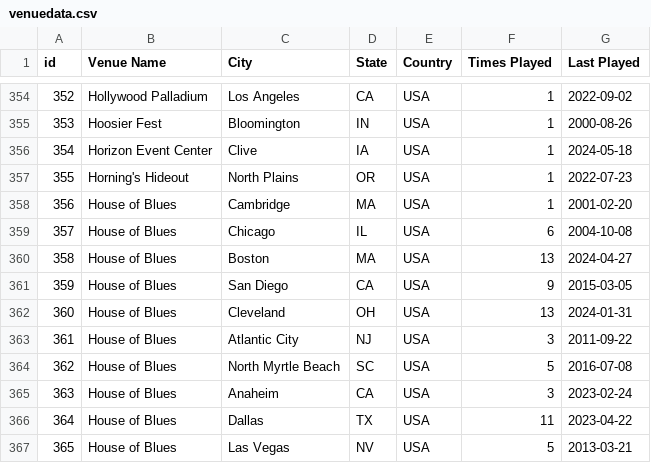
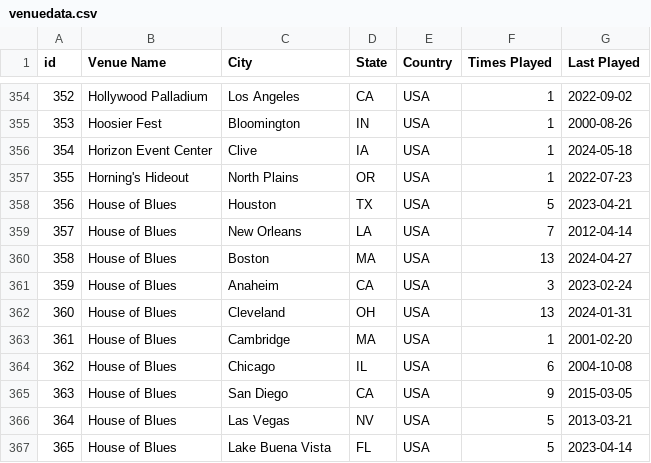
Before and after one commit to connorkitchings/Concerts, a CSV file: Data/UM/From Web/venuedata.csv, drawn as a sheet; only a part is shown, gaps mark what is left out; the diff covers the shown part only.

```diff
--- a/Data/UM/From Web/venuedata.csv
+++ b/Data/UM/From Web/venuedata.csv
@@ -357,11 +357,11 @@ id,Venue Name,City,State,Country,Times Played,Last Played
 355,Horning's Hideout,North Plains,OR,USA,1,2022-07-23
-356,House of Blues,Cambridge,MA,USA,1,2001-02-20
-357,House of Blues,Chicago,IL,USA,6,2004-10-08
+356,House of Blues,Houston,TX,USA,5,2023-04-21
+357,House of Blues,New Orleans,LA,USA,7,2012-04-14
 358,House of Blues,Boston,MA,USA,13,2024-04-27
-359,House of Blues,San Diego,CA,USA,9,2015-03-05
+359,House of Blues,Anaheim,CA,USA,3,2023-02-24
 360,House of Blues,Cleveland,OH,USA,13,2024-01-31
-361,House of Blues,Atlantic City,NJ,USA,3,2011-09-22
-362,House of Blues,North Myrtle Beach,SC,USA,5,2016-07-08
-363,House of Blues,Anaheim,CA,USA,3,2023-02-24
-364,House of Blues,Dallas,TX,USA,11,2023-04-22
-365,House of Blues,Las Vegas,NV,USA,5,2013-03-21
+361,House of Blues,Cambridge,MA,USA,1,2001-02-20
+362,House of Blues,Chicago,IL,USA,6,2004-10-08
+363,House of Blues,San Diego,CA,USA,9,2015-03-05
+364,House of Blues,Las Vegas,NV,USA,5,2013-03-21
+365,House of Blues,Lake Buena Vista,FL,USA,5,2023-04-14
```
Also changed, not shown: 88 edited cells elsewhere in this file, 1 other file.
